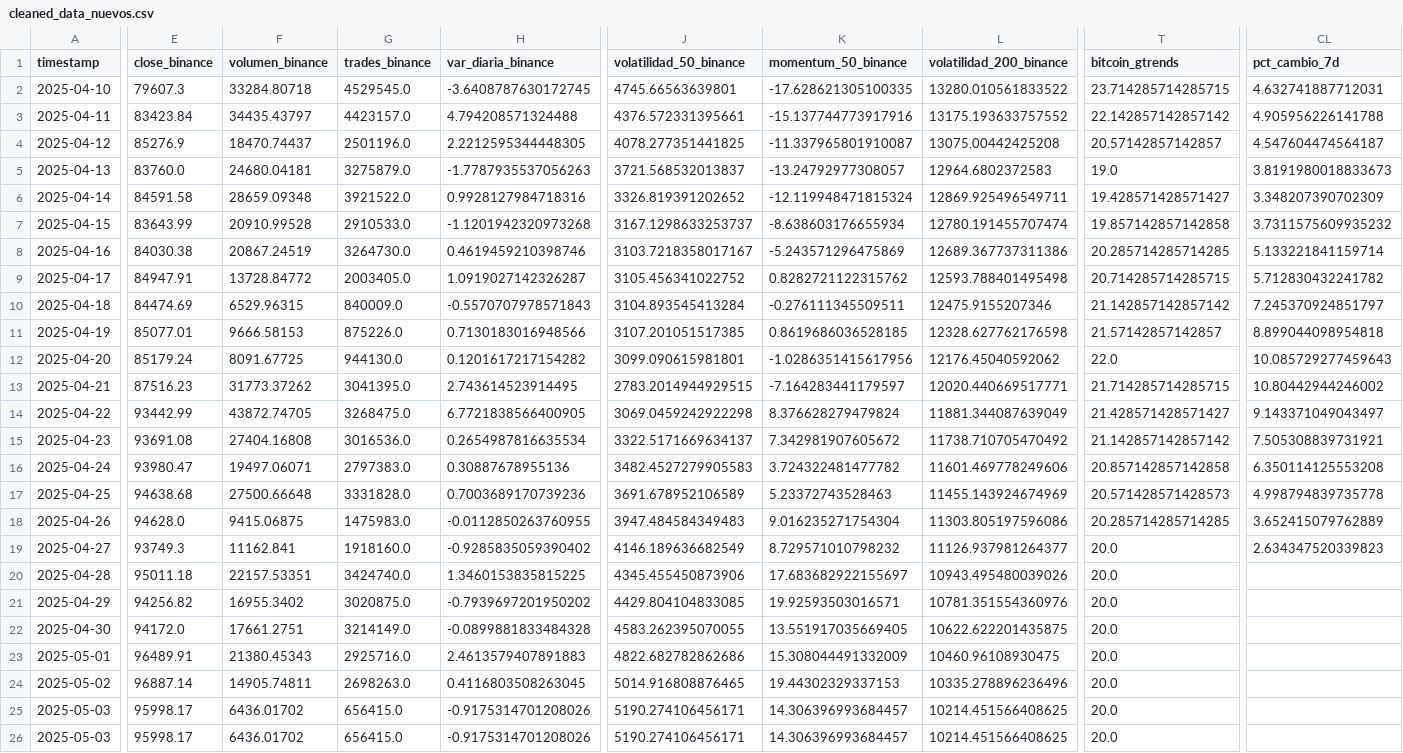
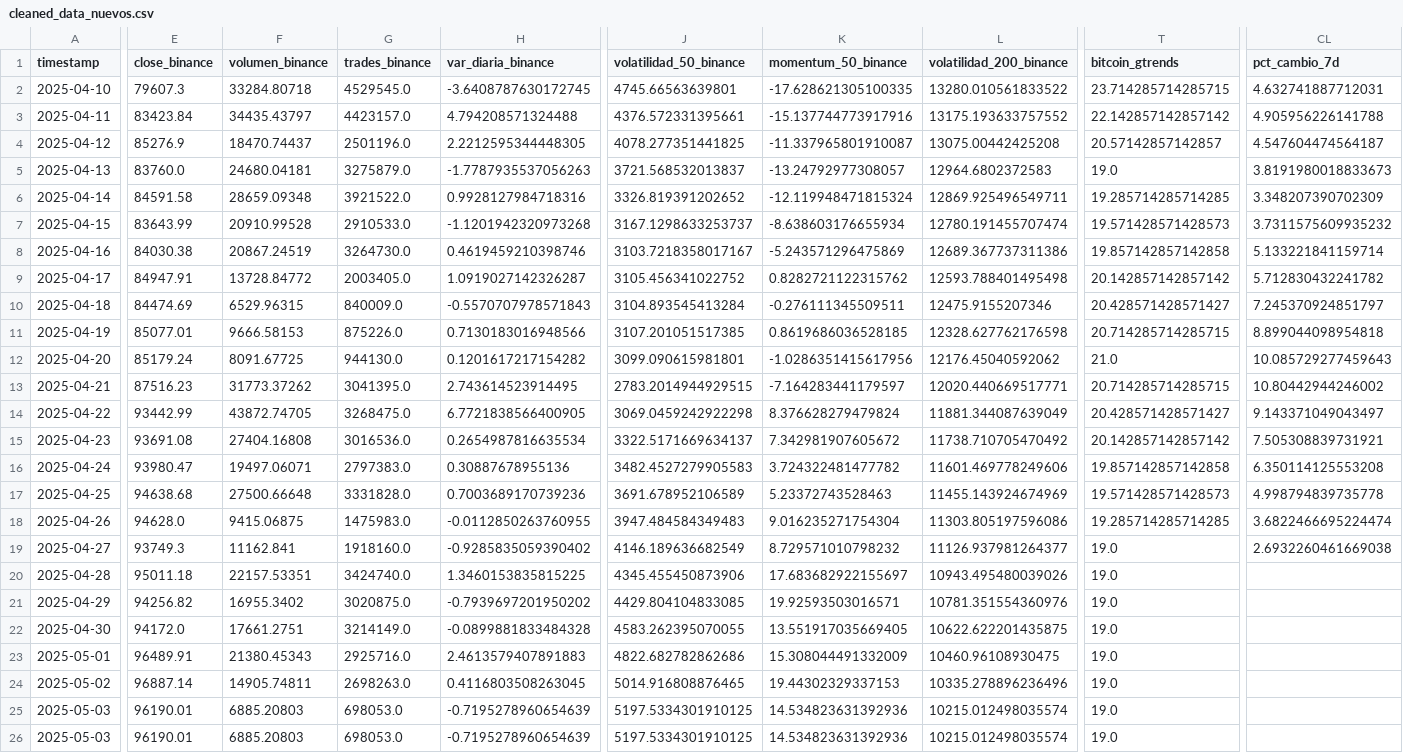
Before and after one commit to rosagomezzgil/c2425-R6, a CSV file: data/nuevos/cleaned_data_nuevos.csv, drawn as a sheet; only a part is shown, gaps mark what is left out; the diff covers the shown part only; the diff names each change by its address in the sheet, - before the commit and + after, or states it on an @@ line.

Commit message:
data leakege svr revisado

```diff
--- a/data/nuevos/cleaned_data_nuevos.csv
+++ b/data/nuevos/cleaned_data_nuevos.csv
-T6 (bitcoin_gtrends): 19.428571428571427
+T6 (bitcoin_gtrends): 19.285714285714285
-T7 (bitcoin_gtrends): 19.857142857142858
+T7 (bitcoin_gtrends): 19.571428571428573
-T8 (bitcoin_gtrends): 20.285714285714285
+T8 (bitcoin_gtrends): 19.857142857142858
-T9 (bitcoin_gtrends): 20.714285714285715
+T9 (bitcoin_gtrends): 20.142857142857142
-T10 (bitcoin_gtrends): 21.142857142857142
+T10 (bitcoin_gtrends): 20.428571428571427
-T11 (bitcoin_gtrends): 21.57142857142857
+T11 (bitcoin_gtrends): 20.714285714285715
-T12 (bitcoin_gtrends): 22.0
+T12 (bitcoin_gtrends): 21.0
-T13 (bitcoin_gtrends): 21.714285714285715
+T13 (bitcoin_gtrends): 20.714285714285715
-T14 (bitcoin_gtrends): 21.428571428571427
+T14 (bitcoin_gtrends): 20.428571428571427
-T15 (bitcoin_gtrends): 21.142857142857142
+T15 (bitcoin_gtrends): 20.142857142857142
-T16 (bitcoin_gtrends): 20.857142857142858
+T16 (bitcoin_gtrends): 19.857142857142858
-T17 (bitcoin_gtrends): 20.571428571428573
+T17 (bitcoin_gtrends): 19.571428571428573
-T18 (bitcoin_gtrends): 20.285714285714285
+T18 (bitcoin_gtrends): 19.285714285714285
-CL18 (pct_cambio_7d): 3.652415079762889
+CL18 (pct_cambio_7d): 3.6822466695224474
-T19:T26 (bitcoin_gtrends): 20.0
+T19:T26 (bitcoin_gtrends): 19.0
-CL19 (pct_cambio_7d): 2.634347520339823
+CL19 (pct_cambio_7d): 2.6932260461669038
-E25:E26 (close_binance): 95998.17
+E25:E26 (close_binance): 96190.01
-F25:F26 (volumen_binance): 6436.01702
+F25:F26 (volumen_binance): 6885.20803
-G25:G26 (trades_binance): 656415.0
+G25:G26 (trades_binance): 698053.0
-H25:H26 (var_diaria_binance): -0.9175314701208026
+H25:H26 (var_diaria_binance): -0.7195278960654639
-J25:J26 (volatilidad_50_binance): 5190.274106456171
+J25:J26 (volatilidad_50_binance): 5197.5334301910125
-K25:K26 (momentum_50_binance): 14.306396993684457
+K25:K26 (momentum_50_binance): 14.534823631392936
-L25:L26 (volatilidad_200_binance): 10214.451566408625
+L25:L26 (volatilidad_200_binance): 10215.012498035574
```
Also changed, not shown: 38 edited cells elsewhere in this file, data/nuevos/dataset_7d_nuevos.csv, 16 other files.
